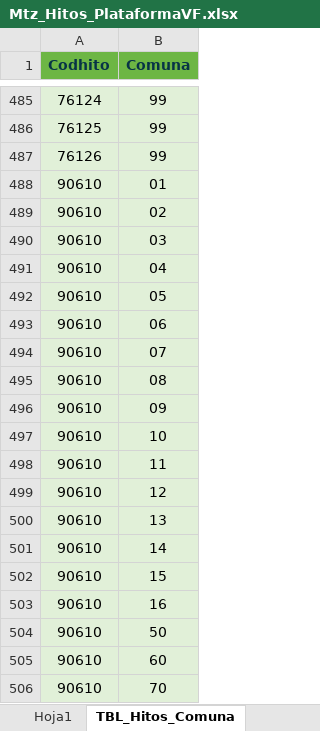
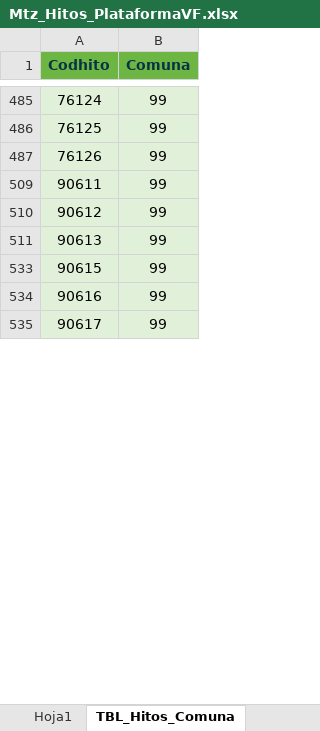
Before and after one commit to MendozaJulioC/4jback, an Excel workbook: src/public/Mtz_Hitos_PlataformaVF.xlsx, sheet TBL_Hitos_Comuna, drawn as a sheet; only a part is shown, gaps mark what is left out; the shorter side is filled out with more unchanged rows; values as stored, in another font and other column widths than the file's, no borders; the diff covers the shown part only; the diff names each change by its address in the sheet, - before the commit and + after, or states it on an @@ line.

Commit message:
cambios update hitos

```diff
--- a/src/public/Mtz_Hitos_PlataformaVF.xlsx (sheet TBL_Hitos_Comuna)
+++ b/src/public/Mtz_Hitos_PlataformaVF.xlsx (sheet TBL_Hitos_Comuna)
@@ row 488 hidden: 90610 | 01 @@
@@ row 489 hidden: 90610 | 02 @@
@@ row 490 hidden: 90610 | 03 @@
@@ row 491 hidden: 90610 | 04 @@
@@ row 492 hidden: 90610 | 05 @@
@@ row 493 hidden: 90610 | 06 @@
@@ row 494 hidden: 90610 | 07 @@
@@ row 495 hidden: 90610 | 08 @@
@@ row 496 hidden: 90610 | 09 @@
@@ row 497 hidden: 90610 | 10 @@
@@ row 498 hidden: 90610 | 11 @@
@@ row 499 hidden: 90610 | 12 @@
@@ row 500 hidden: 90610 | 13 @@
@@ row 501 hidden: 90610 | 14 @@
@@ row 502 hidden: 90610 | 15 @@
@@ row 503 hidden: 90610 | 16 @@
@@ row 504 hidden: 90610 | 50 @@
@@ row 505 hidden: 90610 | 60 @@
@@ row 506 hidden: 90610 | 70 @@
```
Also changed, not shown: 471 hidden or unhidden rows elsewhere in this sheet, sheet Cons_Hitos_Comuna, other sheet tabs, 10 other files.
